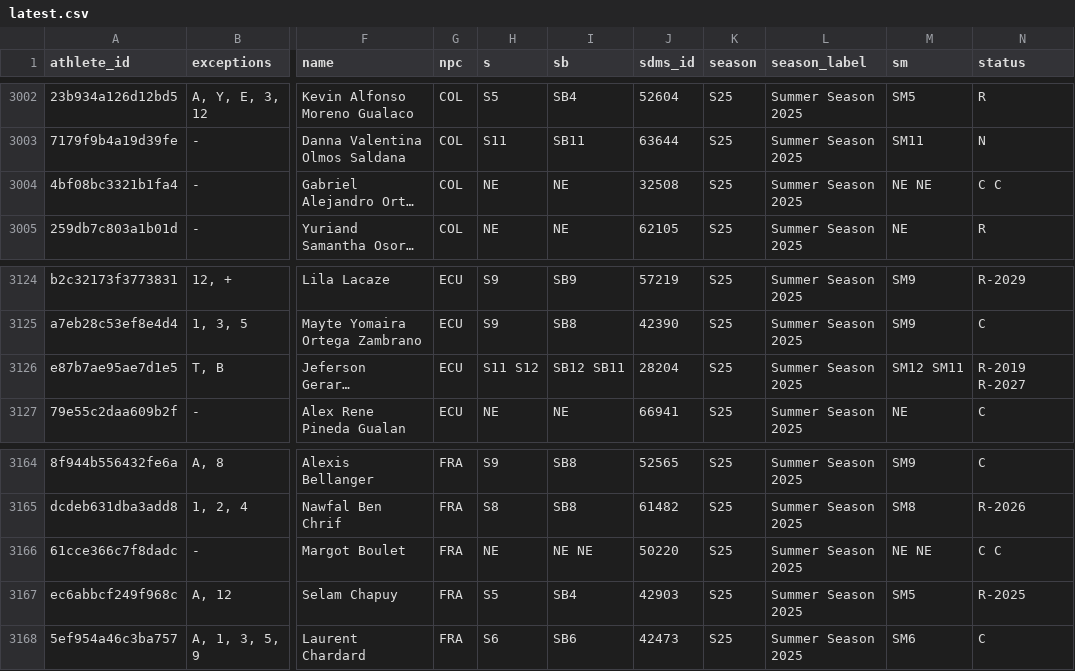
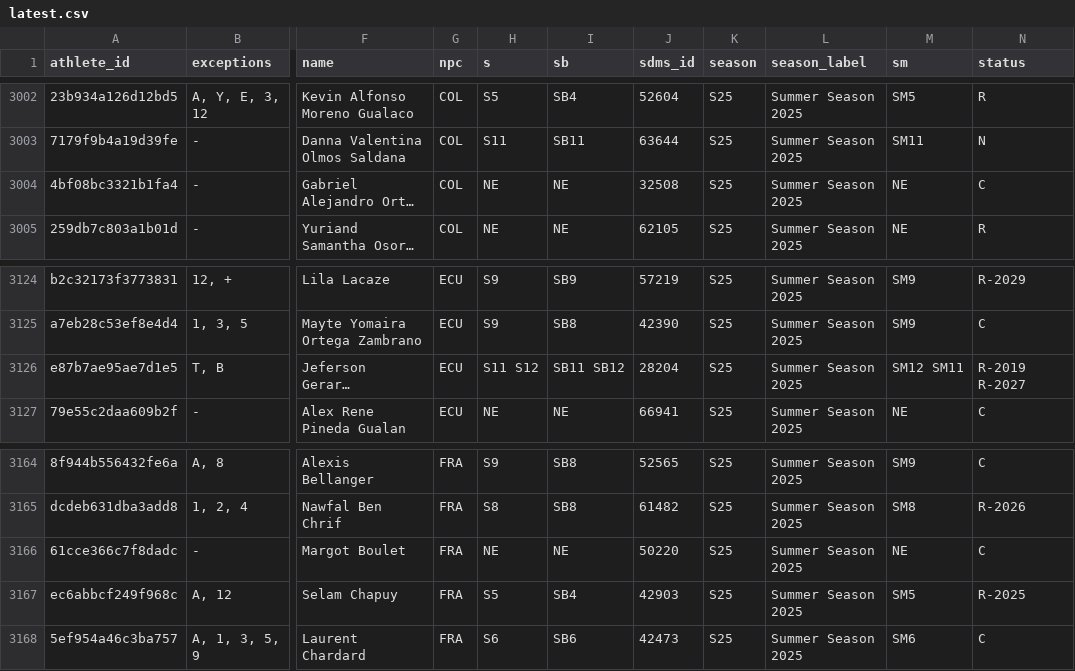
Before and after one commit to OpenWaterXT/1, a CSV file: data/latest.csv, drawn as a sheet; only a part is shown, gaps mark what is left out; long unchanged cells end in …; the diff names each change by its address in the sheet, - before the commit and + after, or states it on an @@ line.

```diff
--- a/data/latest.csv
+++ b/data/latest.csv
-M3004 (sm): NE NE
+M3004 (sm): NE
-N3004 (status): C C
+N3004 (status): C
-I3126 (sb): SB12 SB11
+I3126 (sb): SB11 SB12
-I3166 (sb): NE NE
+I3166 (sb): NE
-M3166 (sm): NE NE
+M3166 (sm): NE
-N3166 (status): C C
+N3166 (status): C
```
Also changed, not shown: data/seasons/S25.csv, 3 other files.
